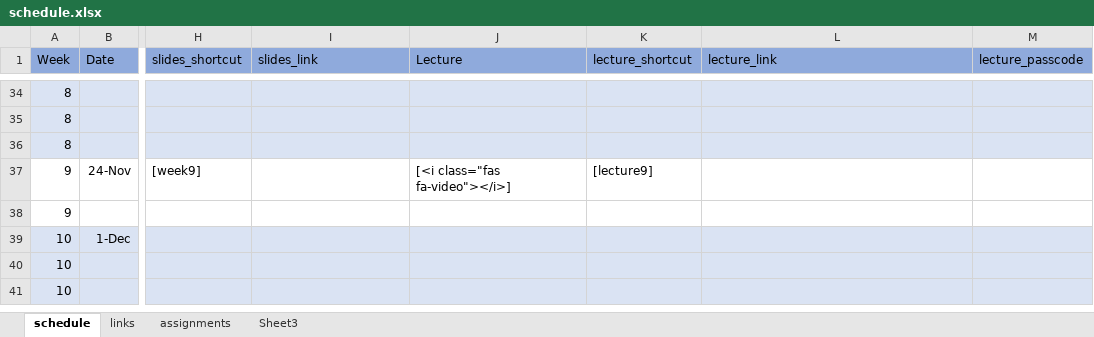
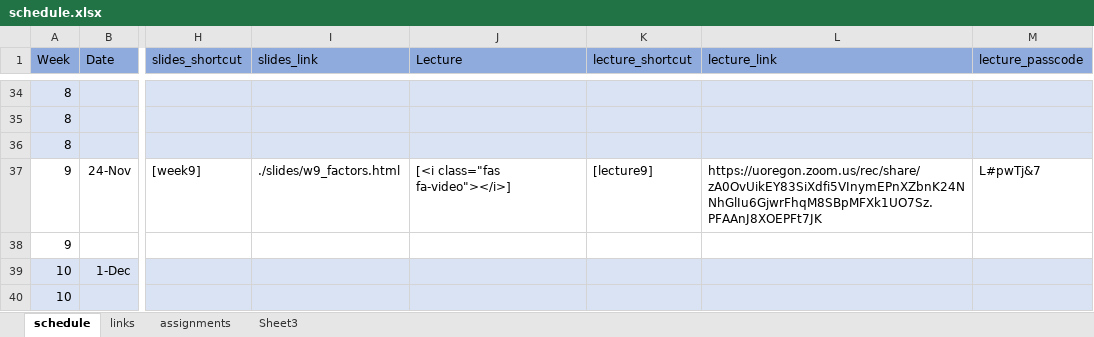
Before and after one commit to nikolaospapachristou/c1-intro-fall-2021, an Excel workbook: docs/nopublish/schedule.xlsx, sheet schedule, drawn as a sheet; only a part is shown, gaps mark what is left out; the shorter side is filled out with more unchanged rows; values as stored, in another font and other column widths than the file's, no borders; the diff names each change by its address in the sheet, - before the commit and + after, or states it on an @@ line.

Commit message:
w9 lecture

```diff
--- a/docs/nopublish/schedule.xlsx (sheet schedule)
+++ b/docs/nopublish/schedule.xlsx (sheet schedule)
-I37 (slides_link): (empty)
+I37 (slides_link): ./slides/w9_factors.html
-L37 (lecture_link): (empty)
+L37 (lecture_link): https://uoregon.zoom.us/rec/share/zA0OvUikEY83SiXdfi5VInymEPnXZbnK24NNhGlIu6GjwrFhqM8SBpMFXk1UO7Sz.PFAAnJ8XOEPFt7JK
-M37 (lecture_passcode): (empty)
+M37 (lecture_passcode): L#pwTj&7
```
Also changed, not shown: sheet assignments, 11 other files.
